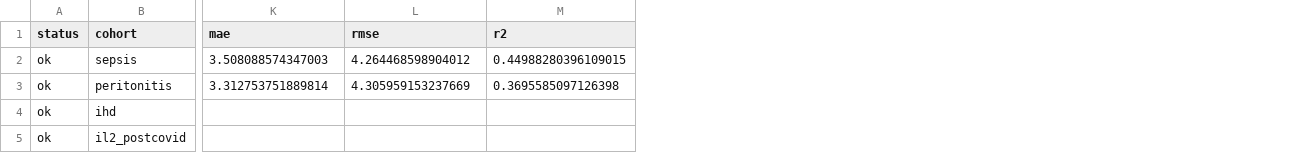
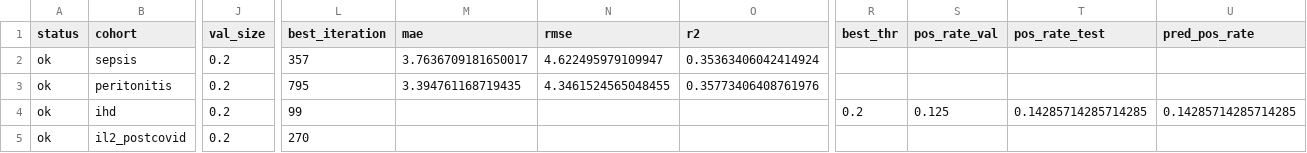
Before and after one commit to Yarrriiik/immunorisk-studio, a CSV file: reports/train_summary.csv, drawn as a sheet; only a part is shown, gaps mark what is left out; addresses are those after the commit; the diff covers the shown part only; the diff names each change by its address in the sheet, - before the commit and + after, or states it on an @@ line.

Commit message:
next gen 4. - train_all.py + templates intermediate finish 3

```diff
--- a/reports/train_summary.csv
+++ b/reports/train_summary.csv
+column J (val_size), rows 2-5: all 0.2
+column L (best_iteration), rows 2-5: 357 | 795 | 99 | 270
+column R (best_thr), row 4: 0.2
+column S (pos_rate_val), row 4: 0.125
+column T (pos_rate_test), row 4: 0.14285714285714285
+column U (pred_pos_rate), row 4: 0.14285714285714285
-M2 (mae): 3.508088574347003
+M2 (mae): 3.7636709181650017
-N2 (rmse): 4.264468598904012
+N2 (rmse): 4.622495979109947
-O2 (r2): 0.44988280396109015
+O2 (r2): 0.35363406042414924
-M3 (mae): 3.312753751889814
+M3 (mae): 3.394761168719435
-N3 (rmse): 4.305959153237669
+N3 (rmse): 4.3461524565048455
-O3 (r2): 0.3695585097126398
+O3 (r2): 0.35773406408761976
```
Also changed, not shown: 4 edited cells elsewhere in this file, 20 other files.
